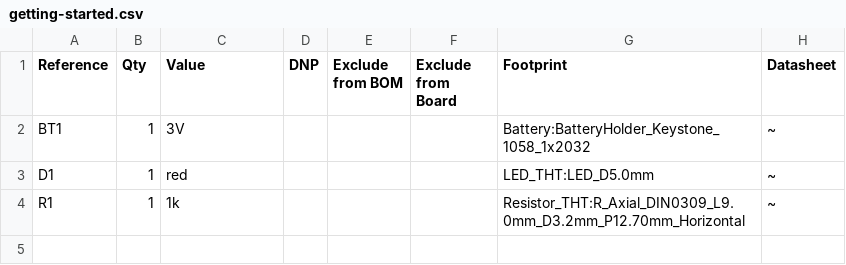
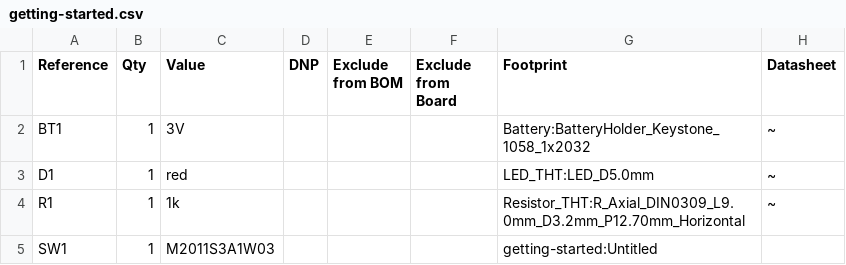
Before and after one commit to ferb-ferb/Kicad-First-Project, a CSV file: getting-started.csv, drawn as a sheet.

Commit message:
Updated BOM

```diff
--- a/getting-started.csv
+++ b/getting-started.csv
@@ -4 +4,2 @@
 "R1","1","1k","","","","Resistor_THT:R_Axial_DIN0309_L9.0mm_D3.2mm_P12.70mm_Horizontal","~"
+"SW1","1","M2011S3A1W03","","","","getting-started:Untitled",""
```
